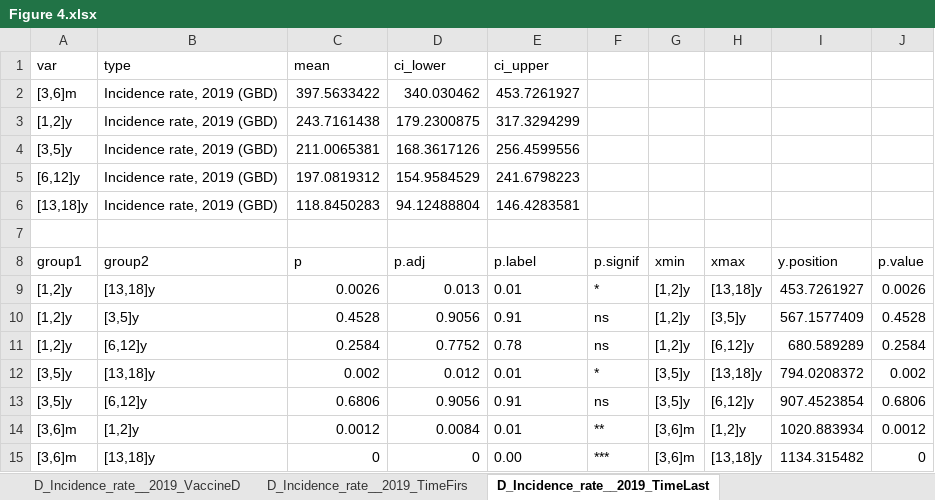
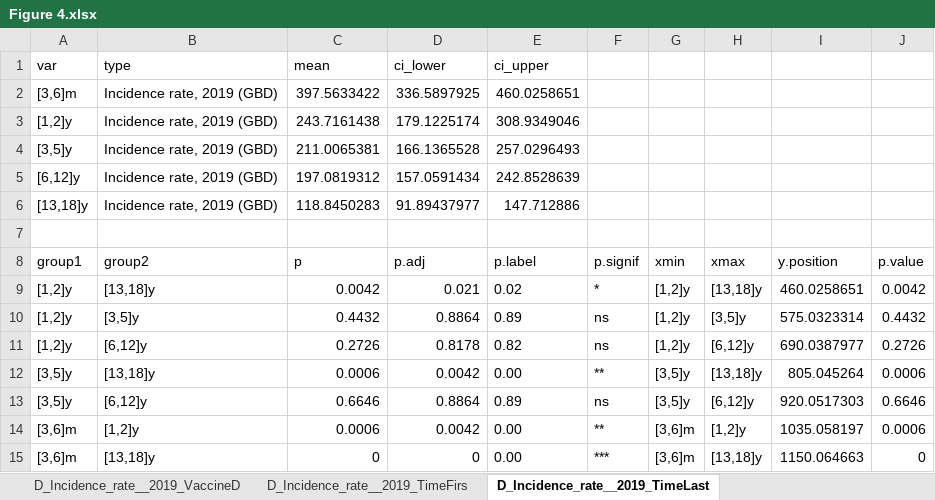
Before and after one commit to xmusphlkg/PertussisVaccineCompare, an Excel workbook: Output/Figure 4.xlsx, sheet D_Incidence_rate__2019_TimeLast, drawn as a sheet; only a part is shown; values as stored, in another font and other column widths than the file's, no borders; removed rows and columns are numbered as before the commit, all else as after; the diff covers the shown part only; the diff names each change by its address in the sheet, - before the commit and + after, or states it on an @@ line.

```diff
--- a/Output/Figure 4.xlsx (sheet D_Incidence_rate__2019_TimeLast)
+++ b/Output/Figure 4.xlsx (sheet D_Incidence_rate__2019_TimeLast)
-D2 (ci_lower): 340.030462
+D2 (ci_lower): 336.5897925
-E2 (ci_upper): 453.7261927
+E2 (ci_upper): 460.0258651
-D3 (ci_lower): 179.2300875
+D3 (ci_lower): 179.1225174
-E3 (ci_upper): 317.3294299
+E3 (ci_upper): 308.9349046
-D4 (ci_lower): 168.3617126
+D4 (ci_lower): 166.1365528
-E4 (ci_upper): 256.4599556
+E4 (ci_upper): 257.0296493
-D5 (ci_lower): 154.9584529
+D5 (ci_lower): 157.0591434
-E5 (ci_upper): 241.6798223
+E5 (ci_upper): 242.8528639
-D6 (ci_lower): 94.12488804
+D6 (ci_lower): 91.89437977
-E6 (ci_upper): 146.4283581
+E6 (ci_upper): 147.712886
-C9 (mean): 0.0026
+C9 (mean): 0.0042
-D9 (ci_lower): 0.013
+D9 (ci_lower): 0.021
-E9 (ci_upper): 0.01
+E9 (ci_upper): 0.02
-I9: 453.7261927
+I9: 460.0258651
-J9: 0.0026
+J9: 0.0042
-C10 (mean): 0.4528
+C10 (mean): 0.4432
-D10 (ci_lower): 0.9056
+D10 (ci_lower): 0.8864
-E10 (ci_upper): 0.91
+E10 (ci_upper): 0.89
-I10: 567.1577409
+I10: 575.0323314
-J10: 0.4528
+J10: 0.4432
-C11 (mean): 0.2584
+C11 (mean): 0.2726
-D11 (ci_lower): 0.7752
+D11 (ci_lower): 0.8178
-E11 (ci_upper): 0.78
+E11 (ci_upper): 0.82
-I11: 680.589289
+I11: 690.0387977
-J11: 0.2584
+J11: 0.2726
-row 12: [3,5]y | [13,18]y | 0.002 | 0.012 | 0.01 | * | [3,5]y | [13,18]y | 794.0208372 | 0.002
-row 13: [3,5]y | [6,12]y | 0.6806 | 0.9056 | 0.91 | ns | [3,5]y | [6,12]y | 907.4523854 | 0.6806
-row 14: [3,6]m | [1,2]y | 0.0012 | 0.0084 | 0.01 | ** | [3,6]m | [1,2]y | 1020.883934 | 0.0012
+row 12: [3,5]y | [13,18]y | 0.0006 | 0.0042 | 0.00 | ** | [3,5]y | [13,18]y | 805.045264 | 0.0006
+row 13: [3,5]y | [6,12]y | 0.6646 | 0.8864 | 0.89 | ns | [3,5]y | [6,12]y | 920.0517303 | 0.6646
+row 14: [3,6]m | [1,2]y | 0.0006 | 0.0042 | 0.00 | ** | [3,6]m | [1,2]y | 1035.058197 | 0.0006
-I15: 1134.315482
+I15: 1150.064663
```
Also changed, not shown: 6 edited cells elsewhere in this sheet, sheet C_Incidence_rate__2024_TimeLast, sheet A_Incidence_rate__2019_TimeLast, sheet B_Incidence_rate__2021_TimeLast, sheet A_Incidence_rate__2019_VaccineD, sheet E_Incidence_rate__2021_TimeLast, sheet C_Incidence_rate__2024_VaccineD, 13 more sheets, Output/Figure 5.xlsx, Output/Figure 7.xlsx, 36 other files.
